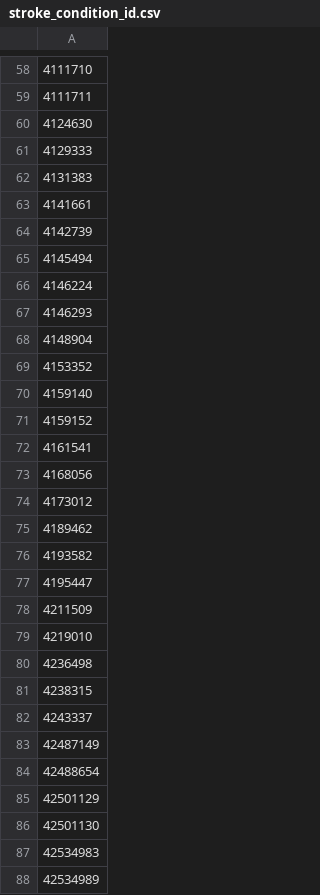
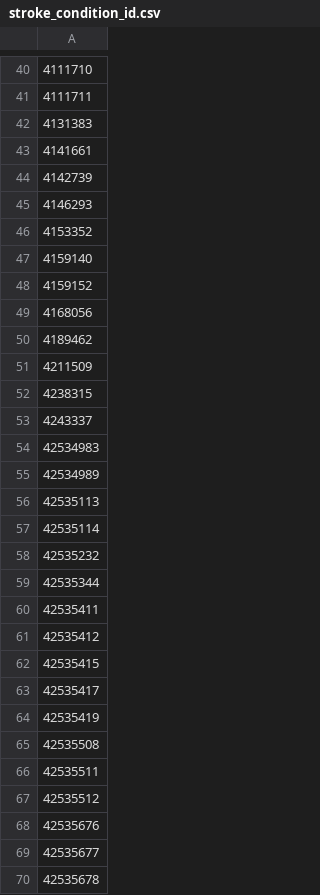
Before and after one commit to yy6linda/Jamia_ehr_predictive_model, a CSV file: baseline_5_disease_logit/baseline_condition/stroke_condition_id.csv, drawn as a sheet; only a part is shown, gaps mark what is left out; the shorter side is filled out with more unchanged rows; removed rows and columns are numbered as before the commit, all else as after; the diff covers the shown part only; the diff names each change by its address in the sheet, - before the commit and + after, or states it on an @@ line.

```diff
--- a/baseline_5_disease_logit/baseline_condition/stroke_condition_id.csv
+++ b/baseline_5_disease_logit/baseline_condition/stroke_condition_id.csv
-row 60: 4124630
-row 61: 4129333
-row 65: 4145494
-row 66: 4146224
-row 68: 4148904
-row 72: 4161541
-row 74: 4173012
-row 76: 4193582
-row 77: 4195447
-row 79: 4219010
-row 80: 4236498
-row 83: 42487149
-row 84: 42488654
-row 85: 42501129
-row 86: 42501130
```
Also changed, not shown: 5 added rows and 68 removed rows elsewhere in this file, baseline_5_disease_logit/baseline_condition/T2DM_condition_id.csv, baseline_5_disease_logit/baseline_condition/cancer_condition_id.csv, 10 other files.
